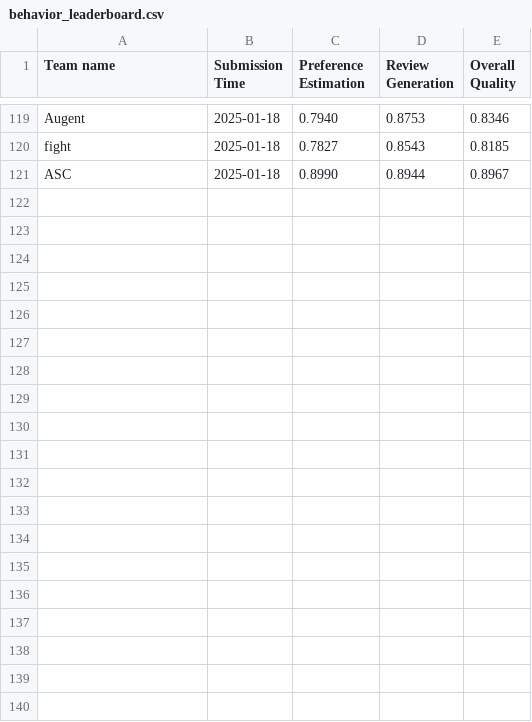
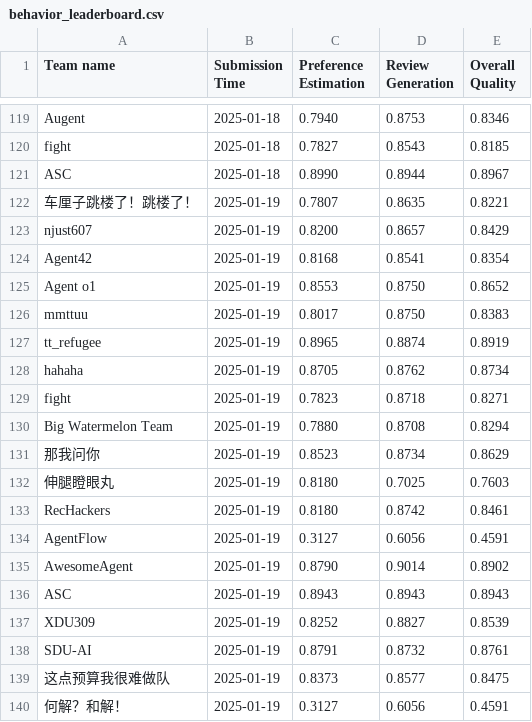
Before and after one commit to yeon-ee/AgentSocietyChallenge, a CSV file: docs/assets/data/behavior_leaderboard.csv, drawn as a sheet; only a part is shown, gaps mark what is left out; the diff names each change by its address in the sheet, - before the commit and + after, or states it on an @@ line.

Commit message:
update leaderboard

```diff
--- a/docs/assets/data/behavior_leaderboard.csv
+++ b/docs/assets/data/behavior_leaderboard.csv
+row 122: 车厘子跳楼了！跳楼了！ | 2025-01-19 | 0.7807 | 0.8635 | 0.8221
+row 123: njust607 | 2025-01-19 | 0.8200 | 0.8657 | 0.8429
+row 124: Agent42 | 2025-01-19 | 0.8168 | 0.8541 | 0.8354
+row 125: Agent o1 | 2025-01-19 | 0.8553 | 0.8750 | 0.8652
+row 126: mmttuu | 2025-01-19 | 0.8017 | 0.8750 | 0.8383
+row 127: tt_refugee | 2025-01-19 | 0.8965 | 0.8874 | 0.8919
+row 128: hahaha | 2025-01-19 | 0.8705 | 0.8762 | 0.8734
+row 129: fight | 2025-01-19 | 0.7823 | 0.8718 | 0.8271
+row 130: Big Watermelon Team | 2025-01-19 | 0.7880 | 0.8708 | 0.8294
+row 131: 那我问你 | 2025-01-19 | 0.8523 | 0.8734 | 0.8629
+row 132: 伸腿瞪眼丸 | 2025-01-19 | 0.8180 | 0.7025 | 0.7603
+row 133: RecHackers | 2025-01-19 | 0.8180 | 0.8742 | 0.8461
+row 134: AgentFlow | 2025-01-19 | 0.3127 | 0.6056 | 0.4591
+row 135: AwesomeAgent | 2025-01-19 | 0.8790 | 0.9014 | 0.8902
+row 136: ASC | 2025-01-19 | 0.8943 | 0.8943 | 0.8943
+row 137: XDU309 | 2025-01-19 | 0.8252 | 0.8827 | 0.8539
+row 138: SDU-AI | 2025-01-19 | 0.8791 | 0.8732 | 0.8761
+row 139: 这点预算我很难做队 | 2025-01-19 | 0.8373 | 0.8577 | 0.8475
+row 140: 何解？和解！ | 2025-01-19 | 0.3127 | 0.6056 | 0.4591
```
Also changed, not shown: docs/assets/data/recommendation_leaderboard.csv.
